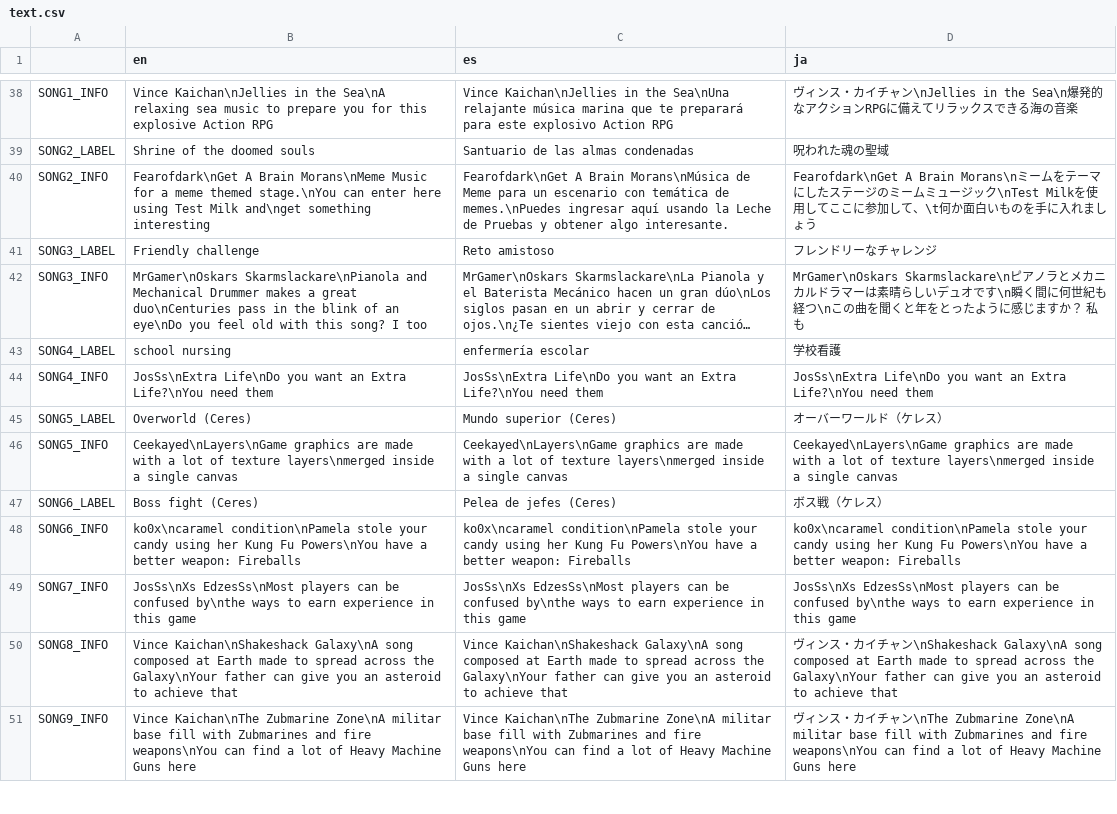
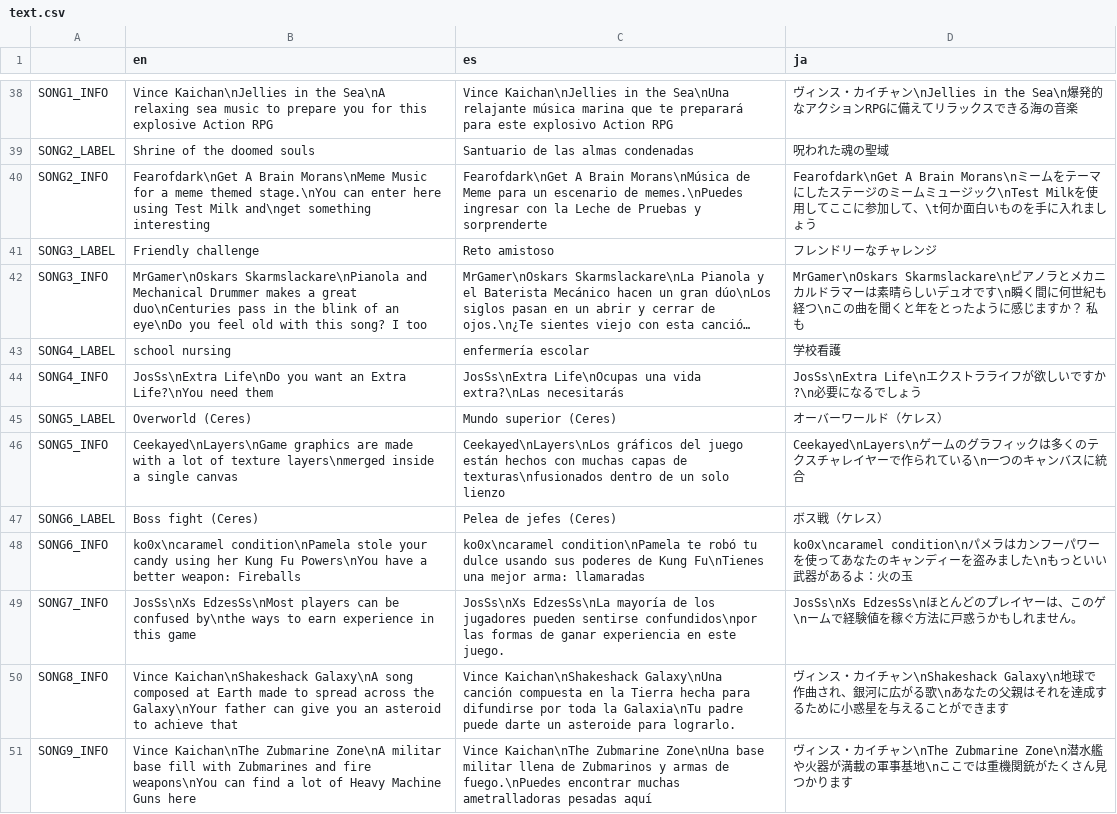
Before and after one commit to asgardius/midori-school, a CSV file: text.csv, drawn as a sheet; only a part is shown, gaps mark what is left out; long unchanged cells end in …; the diff covers the shown part only; the diff names each change by its address in the sheet, - before the commit and + after, or states it on an @@ line.

```diff
--- a/text.csv
+++ b/text.csv
-C40 (es): …un escenario con temática de memes.\nPuedes ingresar aquí usando la Leche de Pruebas y obtener algo interesante.
+C40 (es): …un escenario de memes.\nPuedes ingresar con la Leche de Pruebas y sorprenderte
-C44 (es): JosSs\nExtra Life\nDo you want an Extra Life?\nYou need them
+C44 (es): JosSs\nExtra Life\nOcupas una vida extra?\nLas necesitarás
-D44 (ja): JosSs\nExtra Life\nDo you want an Extra Life?\nYou need them
+D44 (ja): JosSs\nExtra Life\nエクストラライフが欲しいですか?\n必要になるでしょう
-C46 (es): Ceekayed\nLayers\nGame graphics are made with a lot of texture layers\nmerged inside a single canvas
+C46 (es): Ceekayed\nLayers\nLos gráficos del juego están hechos con muchas capas de texturas\nfusionados dentro de un solo lienzo
-D46 (ja): Ceekayed\nLayers\nGame graphics are made with a lot of texture layers\nmerged inside a single canvas
+D46 (ja): Ceekayed\nLayers\nゲームのグラフィックは多くのテクスチャレイヤーで作られている\n一つのキャンバスに統合
-C48 (es): ko0x\ncaramel condition\nPamela stole your candy using her Kung Fu Powers\nYou have a better weapon: Fireballs
+C48 (es): ko0x\ncaramel condition\nPamela te robó tu dulce usando sus poderes de Kung Fu\nTienes una mejor arma: llamaradas
-D48 (ja): ko0x\ncaramel condition\nPamela stole your candy using her Kung Fu Powers\nYou have a better weapon: Fireballs
+D48 (ja): ko0x\ncaramel condition\nパメラはカンフーパワーを使ってあなたのキャンディーを盗みました\nもっといい武器があるよ：火の玉
-C49 (es): JosSs\nXs EdzesSs\nMost players can be confused by\nthe ways to earn experience in this game
+C49 (es): JosSs\nXs EdzesSs\nLa mayoría de los jugadores pueden sentirse confundidos\npor las formas de ganar experiencia en este juego.
-D49 (ja): JosSs\nXs EdzesSs\nMost players can be confused by\nthe ways to earn experience in this game
+D49 (ja): JosSs\nXs EdzesSs\nほとんどのプレイヤーは、このゲ\nームで経験値を稼ぐ方法に戸惑うかもしれません。
-C50 (es): Vince Kaichan\nShakeshack Galaxy\nA song composed at Earth made to spread across the Galaxy\nYour father can give you an asteroid to achieve that
+C50 (es): Vince Kaichan\nShakeshack Galaxy\nUna canción compuesta en la Tierra hecha para difundirse por toda la Galaxia\nTu padre puede darte un asteroide para lograrlo.
-D50 (ja): …ン\nShakeshack Galaxy\nA song composed at Earth made to spread across the Galaxy\nYour father can give you an asteroid to achieve that
+D50 (ja): …ン\nShakeshack Galaxy\n地球で作曲され、銀河に広がる歌\nあなたの父親はそれを達成するために小惑星を与えることができます
-C51 (es): …Kaichan\nThe Zubmarine Zone\nA militar base fill with Zubmarines and fire weapons\nYou can find a lot of Heavy Machine Guns here
+C51 (es): …Kaichan\nThe Zubmarine Zone\nUna base militar llena de Zubmarinos y armas de fuego.\nPuedes encontrar muchas ametralladoras pesadas aquí
-D51 (ja): …\nThe Zubmarine Zone\nA militar base fill with Zubmarines and fire weapons\nYou can find a lot of Heavy Machine Guns here
+D51 (ja): …\nThe Zubmarine Zone\n潜水艦や火器が満載の軍事基地\nここでは重機関銃がたくさん見つかります
```
Also changed, not shown: 13 edited cells elsewhere in this file, 4 other files.
